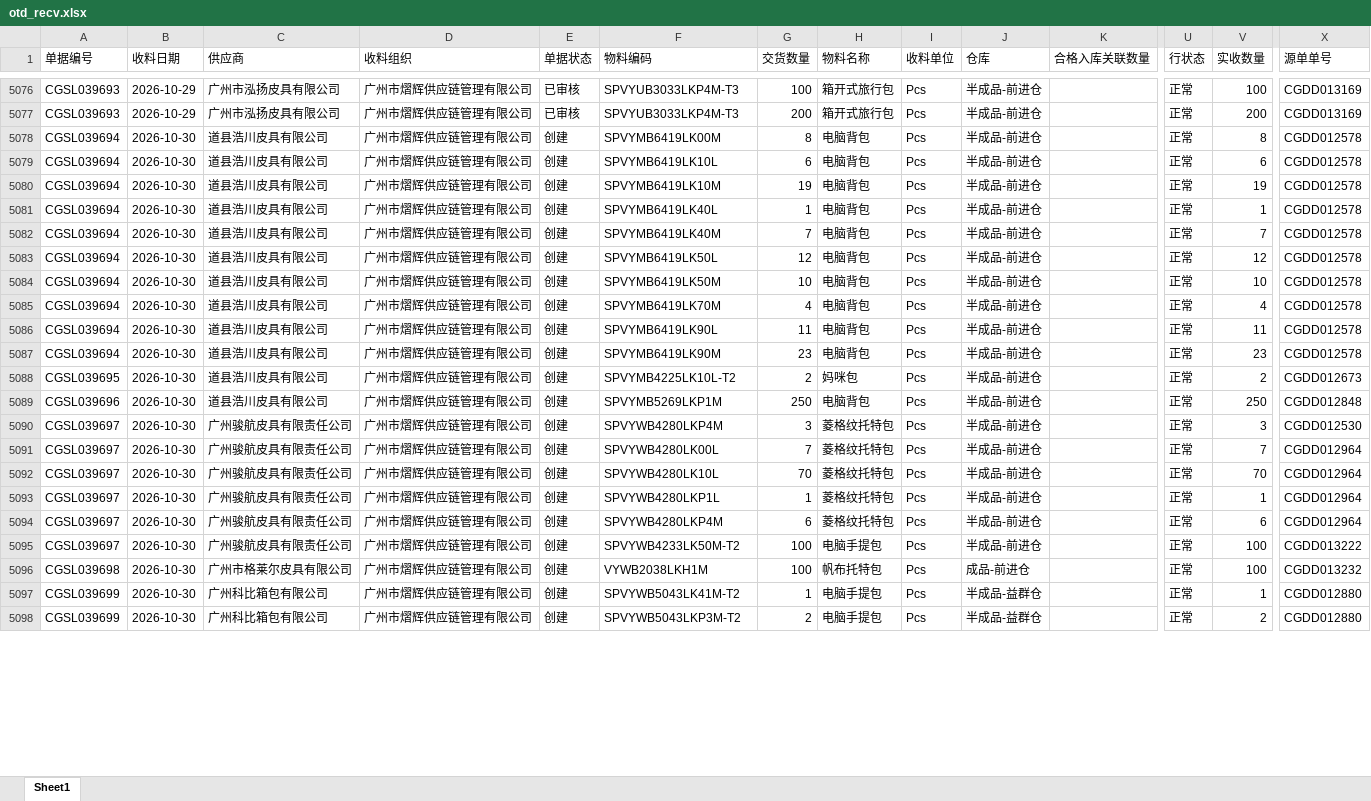
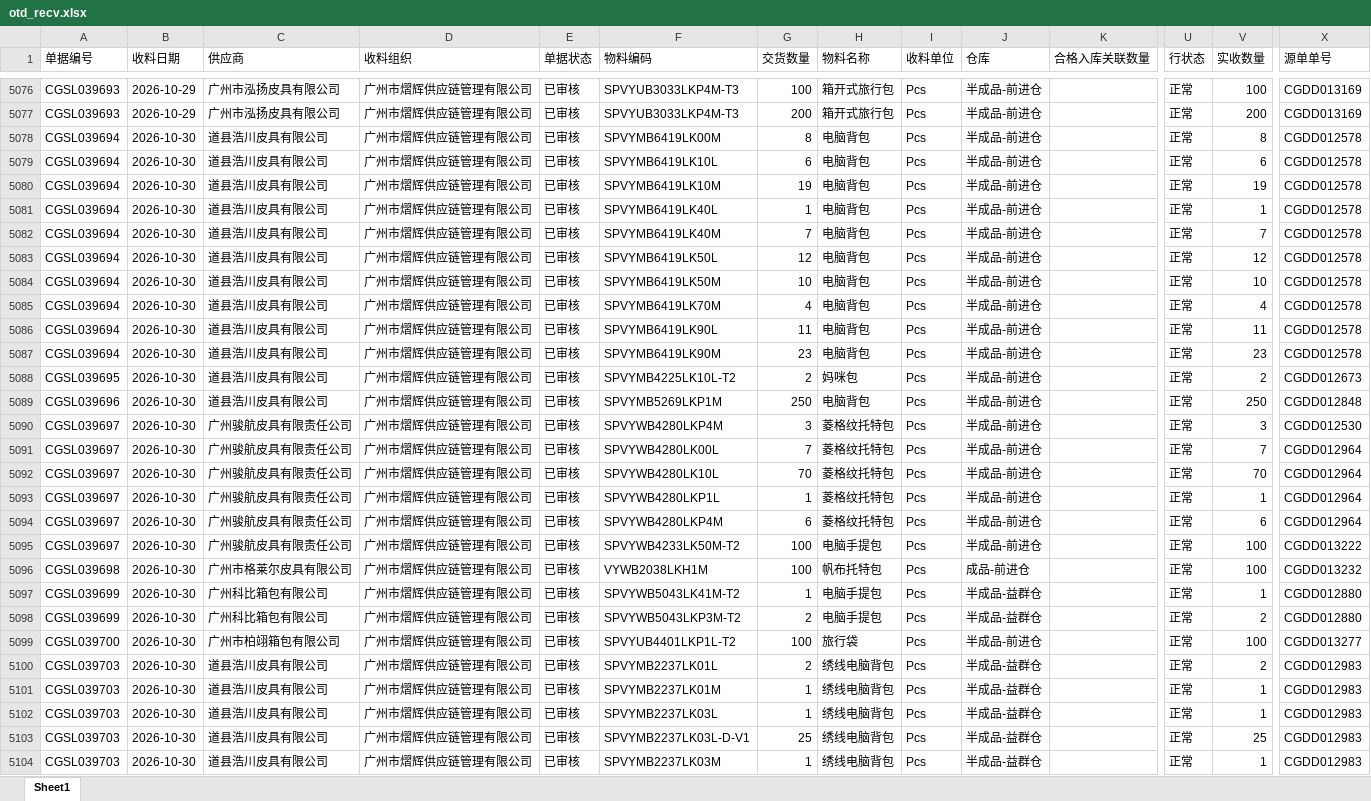
Before and after one commit to yikeqingsongguo/HY.supply-chain-management, an Excel workbook: src/otd_recv.xlsx, sheet Sheet1, drawn as a sheet; only a part is shown, gaps mark what is left out; values as stored, in another font and other column widths than the file's, no borders; rows hold the shown columns only; the diff covers the shown part only; the diff names each change by its address in the sheet, - before the commit and + after, or states it on an @@ line.

```diff
--- a/src/otd_recv.xlsx (sheet Sheet1)
+++ b/src/otd_recv.xlsx (sheet Sheet1)
-E5078:E5098 (单据状态): 创建
+E5078:E5098 (单据状态): 已审核
+row 5099: CGSL039700 | 2026-10-30 | 广州市柏翊箱包有限公司 | 广州市熠辉供应链管理有限公司 | 已审核 | SPVYUB4401LKP1L-T2 | 100 | 旅行袋 | Pcs | 半成品-前进仓 |  | 正常 | 100 | CGDD013277
+row 5100: CGSL039703 | 2026-10-30 | 道县浩川皮具有限公司 | 广州市熠辉供应链管理有限公司 | 已审核 | SPVYMB2237LK01L | 2 | 绣线电脑背包 | Pcs | 半成品-益群仓 |  | 正常 | 2 | CGDD012983
+row 5101: CGSL039703 | 2026-10-30 | 道县浩川皮具有限公司 | 广州市熠辉供应链管理有限公司 | 已审核 | SPVYMB2237LK01M | 1 | 绣线电脑背包 | Pcs | 半成品-益群仓 |  | 正常 | 1 | CGDD012983
+row 5102: CGSL039703 | 2026-10-30 | 道县浩川皮具有限公司 | 广州市熠辉供应链管理有限公司 | 已审核 | SPVYMB2237LK03L | 1 | 绣线电脑背包 | Pcs | 半成品-益群仓 |  | 正常 | 1 | CGDD012983
+row 5103: CGSL039703 | 2026-10-30 | 道县浩川皮具有限公司 | 广州市熠辉供应链管理有限公司 | 已审核 | SPVYMB2237LK03L-D-V1 | 25 | 绣线电脑背包 | Pcs | 半成品-益群仓 |  | 正常 | 25 | CGDD012983
+row 5104: CGSL039703 | 2026-10-30 | 道县浩川皮具有限公司 | 广州市熠辉供应链管理有限公司 | 已审核 | SPVYMB2237LK03M | 1 | 绣线电脑背包 | Pcs | 半成品-益群仓 |  | 正常 | 1 | CGDD012983
```
Also changed, not shown: 48 added rows and 86 edited cells elsewhere in this sheet, src/otd_apply.xlsx, src/采购订单.xlsx, 1 other file.
